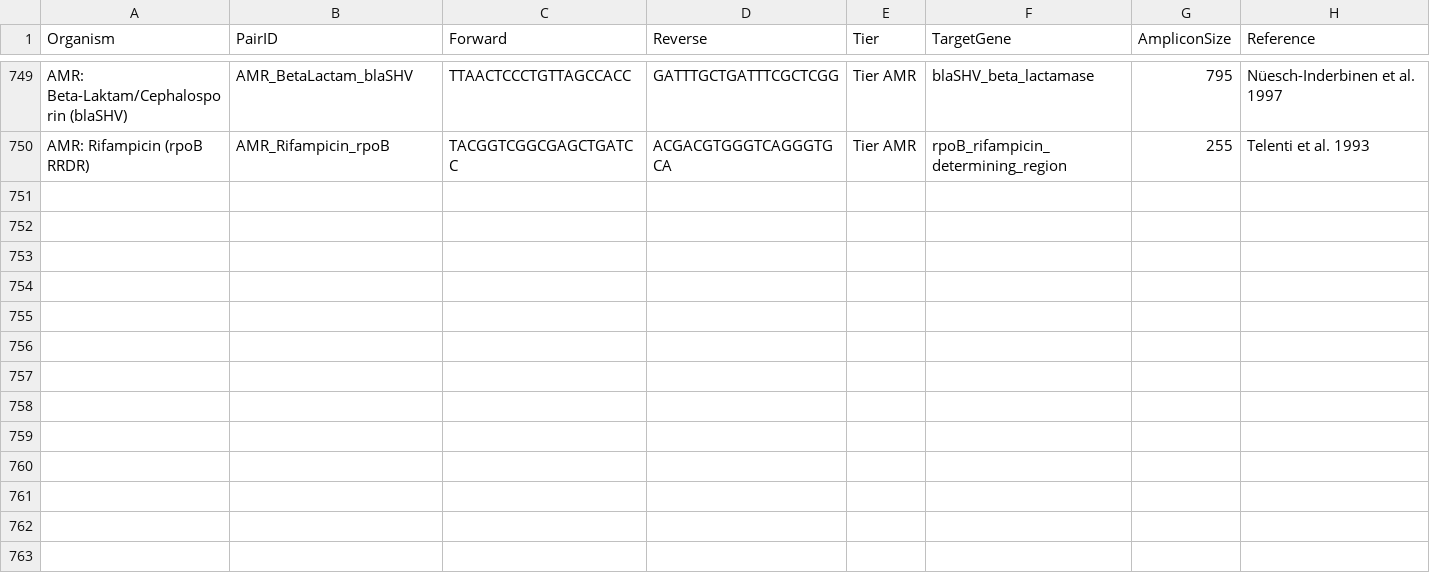
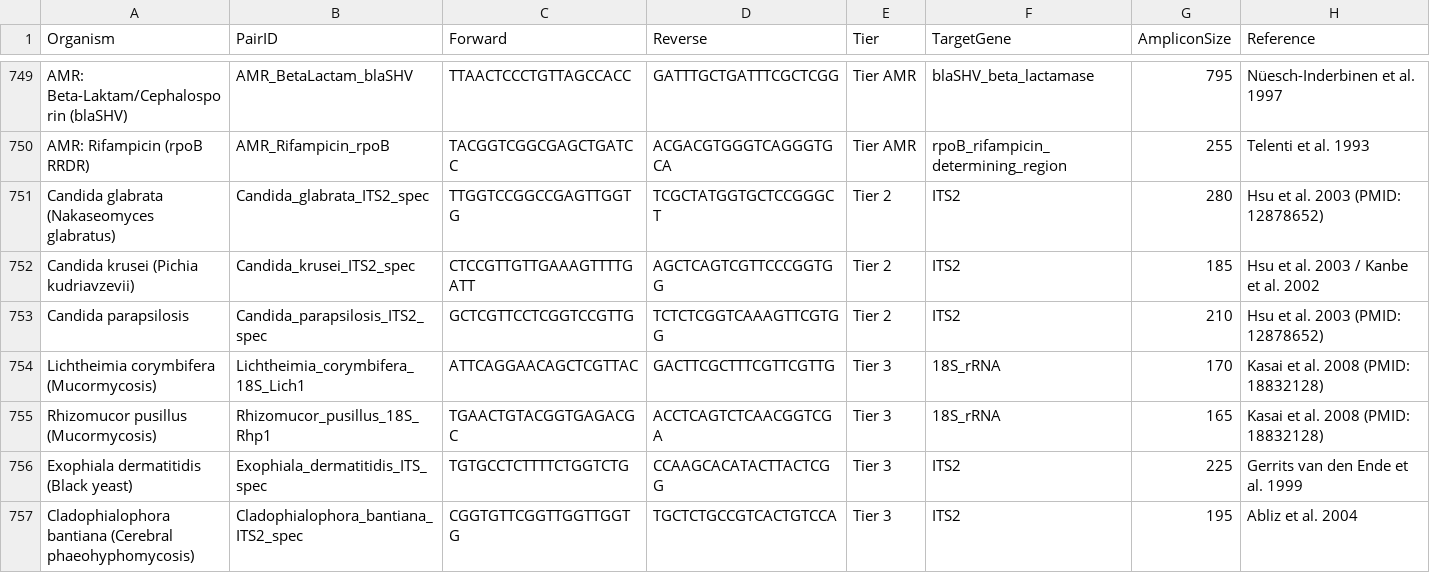
Before and after one commit to JochenSchaefergmxde/primer, a CSV file: best_primers_db.csv, drawn as a sheet; only a part is shown, gaps mark what is left out; the diff names each change by its address in the sheet, - before the commit and + after, or states it on an @@ line.

Commit message:
Add specific assays for Candida glabrata, C. krusei, C. parapsilosis, Lichtheimia and Mucorales (756 total)

```diff
--- a/best_primers_db.csv
+++ b/best_primers_db.csv
+row 751: Candida glabrata (Nakaseomyces glabratus) | Candida_glabrata_ITS2_spec | TTGGTCCGGCCGAGTTGGTG | TCGCTATGGTGCTCCGGGCT | Tier 2 | ITS2 | 280 | Hsu et al. 2003 (PMID: 12878652)
+row 752: Candida krusei (Pichia kudriavzevii) | Candida_krusei_ITS2_spec | CTCCGTTGTTGAAAGTTTTGATT | AGCTCAGTCGTTCCCGGTGG | Tier 2 | ITS2 | 185 | Hsu et al. 2003 / Kanbe et al. 2002
+row 753: Candida parapsilosis | Candida_parapsilosis_ITS2_spec | GCTCGTTCCTCGGTCCGTTG | TCTCTCGGTCAAAGTTCGTGG | Tier 2 | ITS2 | 210 | Hsu et al. 2003 (PMID: 12878652)
+row 754: Lichtheimia corymbifera (Mucormycosis) | Lichtheimia_corymbifera_18S_Lich1 | ATTCAGGAACAGCTCGTTAC | GACTTCGCTTTCGTTCGTTG | Tier 3 | 18S_rRNA | 170 | Kasai et al. 2008 (PMID: 18832128)
+row 755: Rhizomucor pusillus (Mucormycosis) | Rhizomucor_pusillus_18S_Rhp1 | TGAACTGTACGGTGAGACGC | ACCTCAGTCTCAACGGTCGA | Tier 3 | 18S_rRNA | 165 | Kasai et al. 2008 (PMID: 18832128)
+row 756: Exophiala dermatitidis (Black yeast) | Exophiala_dermatitidis_ITS_spec | TGTGCCTCTTTTCTGGTCTG | CCAAGCACATACTTACTCGG | Tier 3 | ITS2 | 225 | Gerrits van den Ende et al. 1999
+row 757: Cladophialophora bantiana (Cerebral phaeohyphomycosis) | Cladophialophora_bantiana_ITS2_spec | CGGTGTTCGGTTGGTTGGTG | TGCTCTGCCGTCACTGTCCA | Tier 3 | ITS2 | 195 | Abliz et al. 2004
```
Also changed, not shown: 2 other files.
